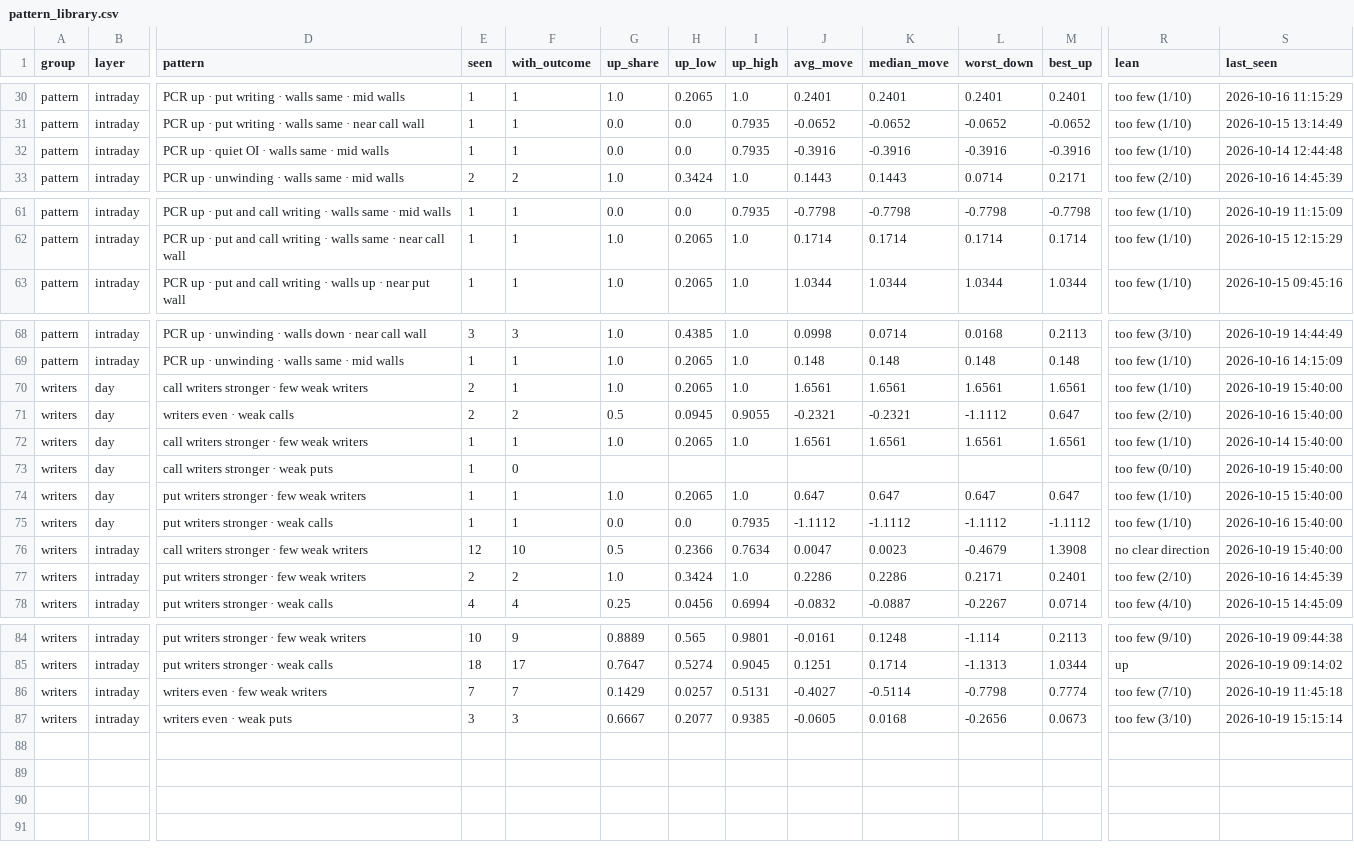
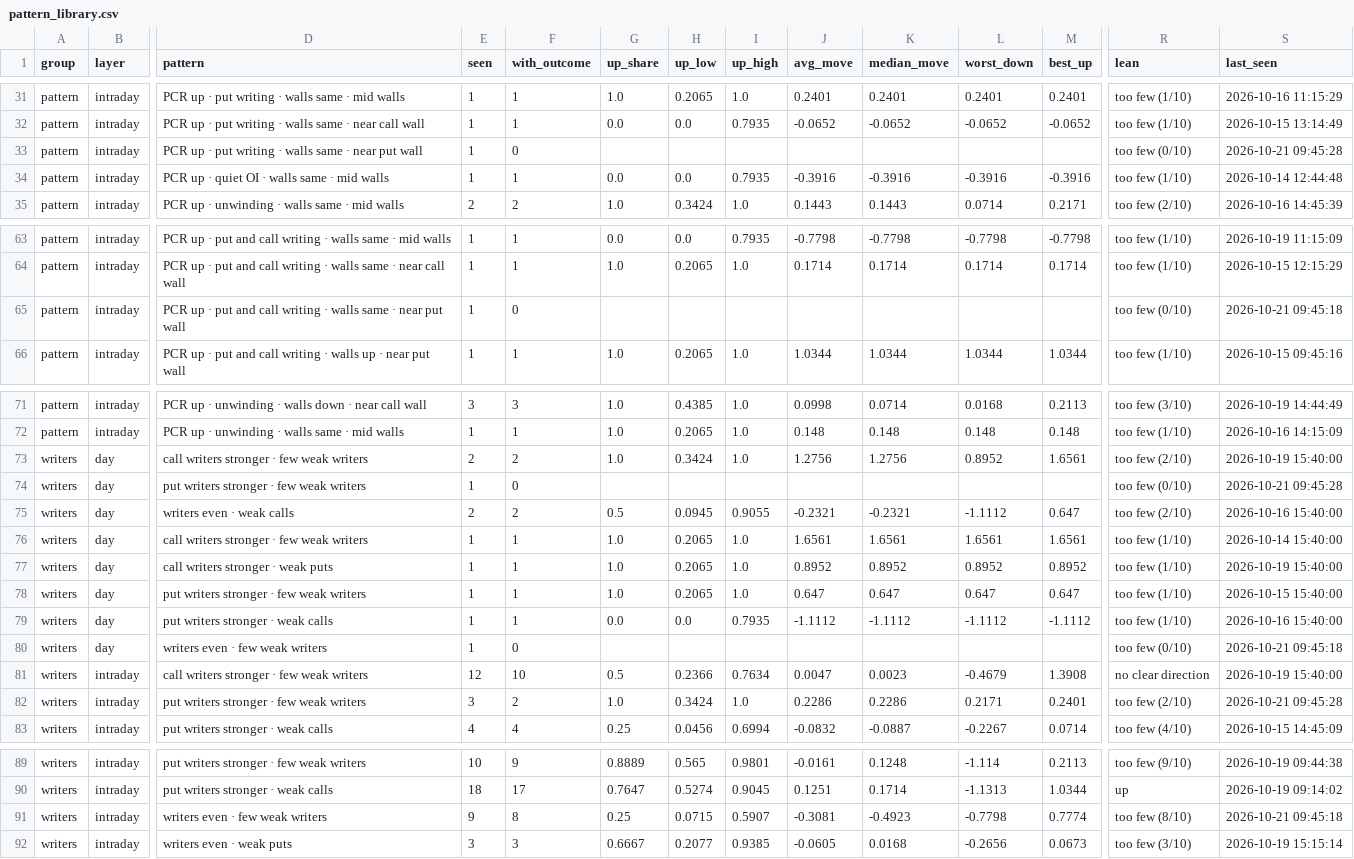
Before and after one commit to Parth1501/nse-swing-data, a CSV file: data/oc_learning/pattern_library.csv, drawn as a sheet; only a part is shown, gaps mark what is left out; addresses are those after the commit; rows hold the shown columns only; the diff covers the shown part only; the diff names each change by its address in the sheet, - before the commit and + after, or states it on an @@ line.

```diff
--- a/data/oc_learning/pattern_library.csv
+++ b/data/oc_learning/pattern_library.csv
+row 33: pattern | intraday | PCR up · put writing · walls same · near put wall | 1 | 0 |  |  |  |  |  |  |  | too few (0/10) | 2026-10-21 09:45:28
+row 65: pattern | intraday | PCR up · put and call writing · walls same · near put wall | 1 | 0 |  |  |  |  |  |  |  | too few (0/10) | 2026-10-21 09:45:18
-F73 (with_outcome): 1
+F73 (with_outcome): 2
-H73 (up_low): 0.2065
+H73 (up_low): 0.3424
-J73 (avg_move): 1.6561
+J73 (avg_move): 1.2756
-K73 (median_move): 1.6561
+K73 (median_move): 1.2756
-L73 (worst_down): 1.6561
+L73 (worst_down): 0.8952
-R73 (lean): too few (1/10)
+R73 (lean): too few (2/10)
+row 74: writers | day | put writers stronger · few weak writers | 1 | 0 |  |  |  |  |  |  |  | too few (0/10) | 2026-10-21 09:45:28
-F77 (with_outcome): 0
+F77 (with_outcome): 1
-G77 (up_share): (empty)
+G77 (up_share): 1.0
-H77 (up_low): (empty)
+H77 (up_low): 0.2065
-I77 (up_high): (empty)
+I77 (up_high): 1.0
-J77 (avg_move): (empty)
+J77 (avg_move): 0.8952
-K77 (median_move): (empty)
+K77 (median_move): 0.8952
-L77 (worst_down): (empty)
+L77 (worst_down): 0.8952
-M77 (best_up): (empty)
+M77 (best_up): 0.8952
-R77 (lean): too few (0/10)
+R77 (lean): too few (1/10)
+row 80: writers | day | writers even · few weak writers | 1 | 0 |  |  |  |  |  |  |  | too few (0/10) | 2026-10-21 09:45:18
-E82 (seen): 2
+E82 (seen): 3
-S82 (last_seen): 2026-10-16 14:45:39
+S82 (last_seen): 2026-10-21 09:45:28
-E91 (seen): 7
+E91 (seen): 9
-F91 (with_outcome): 7
+F91 (with_outcome): 8
-G91 (up_share): 0.1429
+G91 (up_share): 0.25
-H91 (up_low): 0.0257
+H91 (up_low): 0.0715
-I91 (up_high): 0.5131
+I91 (up_high): 0.5907
-J91 (avg_move): -0.4027
+J91 (avg_move): -0.3081
-K91 (median_move): -0.5114
+K91 (median_move): -0.4923
-R91 (lean): too few (7/10)
+R91 (lean): too few (8/10)
-S91 (last_seen): 2026-10-19 11:45:18
+S91 (last_seen): 2026-10-21 09:45:18
```
Also changed, not shown: 1 added row and 18 edited cells elsewhere in this file, data/oc_learning/pattern_log.csv, data/oc_learning/writers/2026-10-14.csv, 6 other files.
